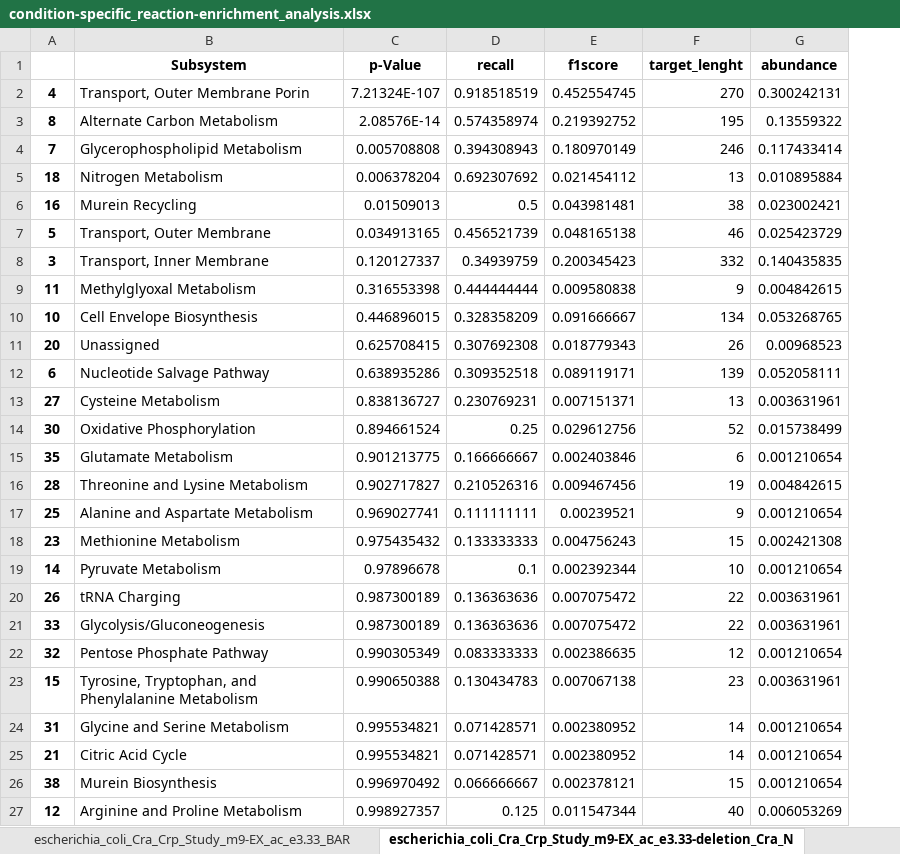
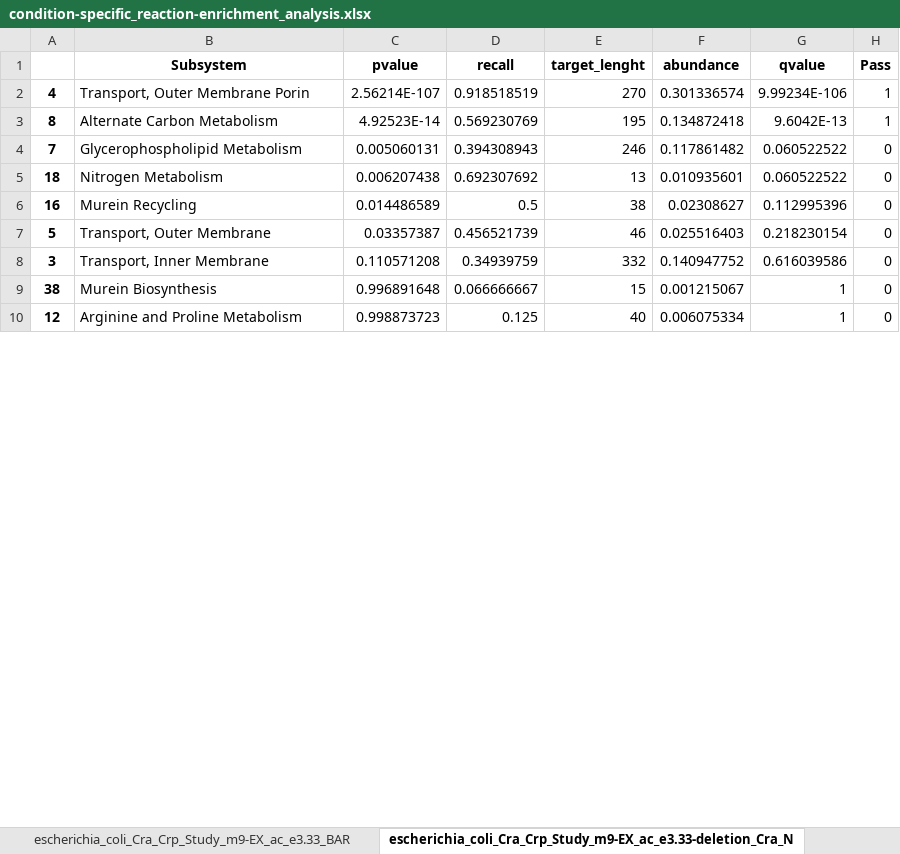
Before and after one commit to extrevaro/e-merlin, an Excel workbook: results/escherichia_coli/All_Studies/condition-specific_reaction-enrichment_analysis.xlsx, sheet escherichia_coli_Cra_Crp_Study_m9-EX_ac_e3.33-deletion_Cra_N, drawn as a sheet; only a part is shown; values as stored, in another font and other column widths than the file's, no borders; removed rows and columns are numbered as before the commit, all else as after; the diff covers the shown part only; the diff names each change by its address in the sheet, - before the commit and + after, or states it on an @@ line.

```diff
--- a/results/escherichia_coli/All_Studies/condition-specific_reaction-enrichment_analysis.xlsx (sheet escherichia_coli_Cra_Crp_Study_m9-EX_ac_e3.33-deletion_Cra_N)
+++ b/results/escherichia_coli/All_Studies/condition-specific_reaction-enrichment_analysis.xlsx (sheet escherichia_coli_Cra_Crp_Study_m9-EX_ac_e3.33-deletion_Cra_N)
-column C (p-Value), rows 2-8: 7.21324E-107 | 2.08576E-14 | 0.005708808 | 0.006378204 | 0.01509013 | 0.034913165 | 0.120127337; rows 26-27: 0.996970492 | 0.998927357
+column C (pvalue), rows 2-10: 2.56214E-107 | 4.92523E-14 | 0.005060131 | 0.006207438 | 0.014486589 | 0.03357387 | 0.110571208 | 0.996891648 | 0.998873723
-column E (f1score), rows 2-8: 0.452554745 | 0.219392752 | 0.180970149 | 0.021454112 | 0.043981481 | 0.048165138 | 0.200345423; rows 26-27: 0.002378121 | 0.011547344
+column G (qvalue), rows 2-10: 9.99234E-106 | 9.6042E-13 | 0.060522522 | 0.060522522 | 0.112995396 | 0.218230154 | 0.616039586 | 1 | 1
+column H (Pass), rows 2-10: 1 | 1 | 0 | 0 | 0 | 0 | 0 | 0 | 0
-F2 (abundance): 0.300242131
+F2 (abundance): 0.301336574
-D3 (recall): 0.574358974
+D3 (recall): 0.569230769
-F3 (abundance): 0.13559322
+F3 (abundance): 0.134872418
-F4 (abundance): 0.117433414
+F4 (abundance): 0.117861482
-F5 (abundance): 0.010895884
+F5 (abundance): 0.010935601
-F6 (abundance): 0.023002421
+F6 (abundance): 0.02308627
-F7 (abundance): 0.025423729
+F7 (abundance): 0.025516403
-F8 (abundance): 0.140435835
+F8 (abundance): 0.140947752
-row 9: 11 | Methylglyoxal Metabolism | 0.316553398 | 0.444444444 | 0.009580838 | 9 | 0.004842615
-row 10: 10 | Cell Envelope Biosynthesis | 0.446896015 | 0.328358209 | 0.091666667 | 134 | 0.053268765
-row 11: 20 | Unassigned | 0.625708415 | 0.307692308 | 0.018779343 | 26 | 0.00968523
-row 12: 6 | Nucleotide Salvage Pathway | 0.638935286 | 0.309352518 | 0.089119171 | 139 | 0.052058111
-row 13: 27 | Cysteine Metabolism | 0.838136727 | 0.230769231 | 0.007151371 | 13 | 0.003631961
-row 14: 30 | Oxidative Phosphorylation | 0.894661524 | 0.25 | 0.029612756 | 52 | 0.015738499
-row 15: 35 | Glutamate Metabolism | 0.901213775 | 0.166666667 | 0.002403846 | 6 | 0.001210654
-row 16: 28 | Threonine and Lysine Metabolism | 0.902717827 | 0.210526316 | 0.009467456 | 19 | 0.004842615
-row 17: 25 | Alanine and Aspartate Metabolism | 0.969027741 | 0.111111111 | 0.00239521 | 9 | 0.001210654
-row 18: 23 | Methionine Metabolism | 0.975435432 | 0.133333333 | 0.004756243 | 15 | 0.002421308
-row 19: 14 | Pyruvate Metabolism | 0.97896678 | 0.1 | 0.002392344 | 10 | 0.001210654
-row 20: 26 | tRNA Charging | 0.987300189 | 0.136363636 | 0.007075472 | 22 | 0.003631961
-row 21: 33 | Glycolysis/Gluconeogenesis | 0.987300189 | 0.136363636 | 0.007075472 | 22 | 0.003631961
-row 22: 32 | Pentose Phosphate Pathway | 0.990305349 | 0.083333333 | 0.002386635 | 12 | 0.001210654
-row 23: 15 | Tyrosine, Tryptophan, and Phenylalanine Metabolism | 0.990650388 | 0.130434783 | 0.007067138 | 23 | 0.003631961
-row 24: 31 | Glycine and Serine Metabolism | 0.995534821 | 0.071428571 | 0.002380952 | 14 | 0.001210654
-row 25: 21 | Citric Acid Cycle | 0.995534821 | 0.071428571 | 0.002380952 | 14 | 0.001210654
-F9 (abundance): 0.001210654
+F9 (abundance): 0.001215067
-F10 (abundance): 0.006053269
+F10 (abundance): 0.006075334
```
Also changed, not shown: 17 added rows, 2 moved rows and 4 edited cells elsewhere in this sheet, sheet escherichia_coli_ICA_Study_m9-EX_pyr_e5.0-EX_ura_e6.67_BAR, sheet escherichia_coli_ICA_Study_m9-EX_glc__D_e10.0-EX_o2_e0.0_NBR, sheet escherichia_coli_Cra_Crp_Study_m9-EX_fru_e10.0_NBR, sheet escherichia_coli_Crp_ARs_Study_m9-EX_fru_e10.0_NBR, sheet escherichia_coli_ICA_Study_m9-EX_glc__D_e10.0-EX_ade_e8.33_N, sheet escherichia_coli_ICA_Study_m9-EX_gal_e10.0-EX_thm_e20.0_NBR, 30 more sheets, results/pseudomonas_putida/All_Studies/condition-specific_reaction-enrichment_analysis.xlsx, results/pseudomonas_putida/Zinc_Study/BAR_condition-specific_enrichment_analysis.xlsx, 47 other files.
